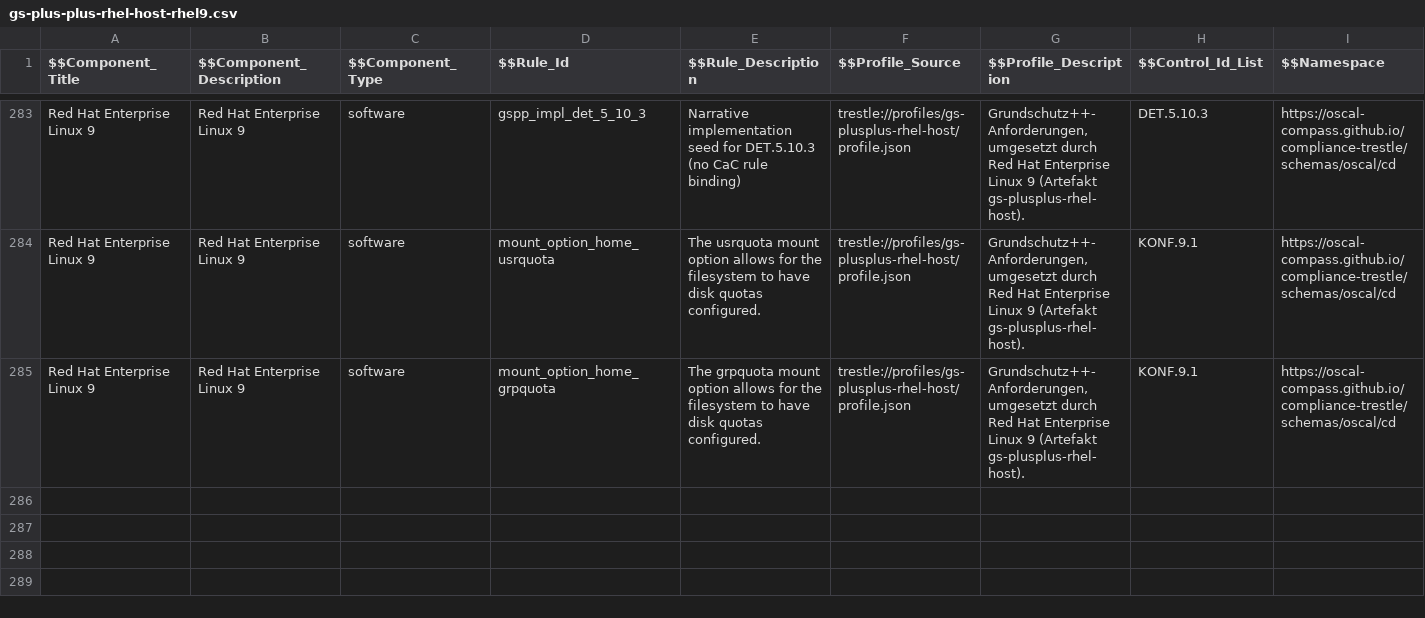
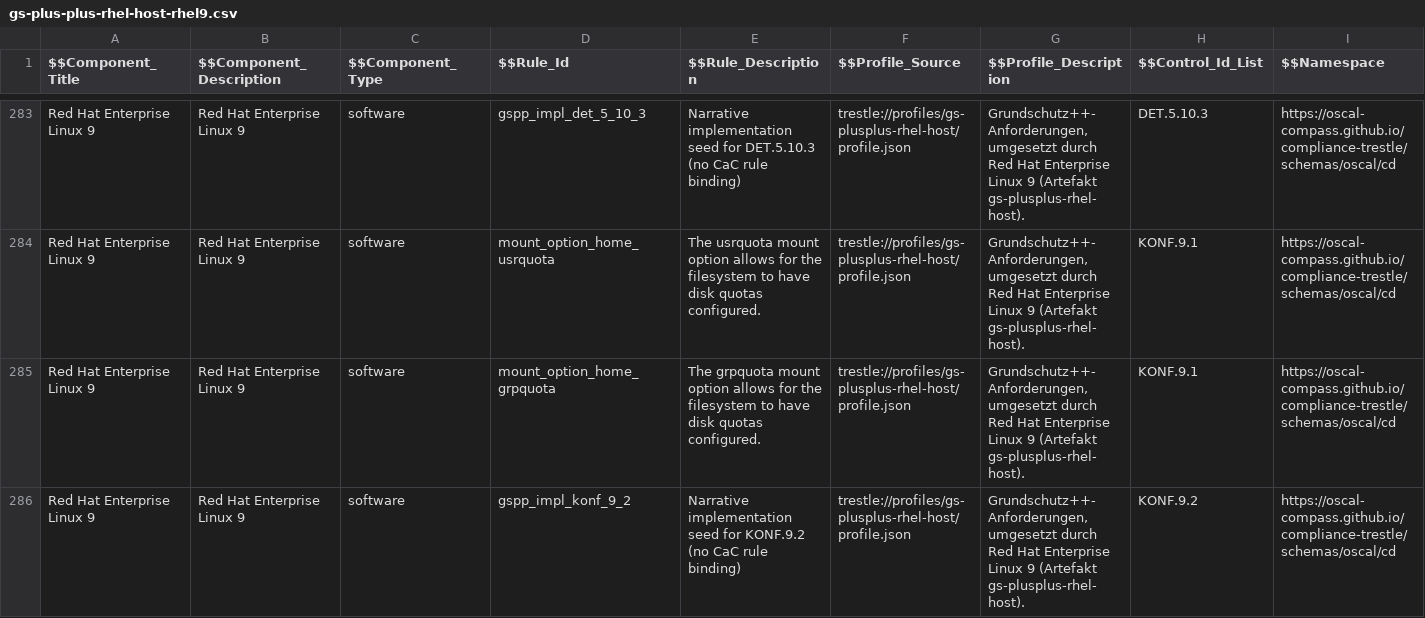
Before and after one commit to sig-bsi-grundschutz/rh-component-definition-grundschutz-plus-plus, a CSV file: data/gs-plus-plus-rhel-host-rhel9.csv, drawn as a sheet; only a part is shown, gaps mark what is left out; rows hold the shown columns only; the diff names each change by its address in the sheet, - before the commit and + after, or states it on an @@ line.

```diff
--- a/data/gs-plus-plus-rhel-host-rhel9.csv
+++ b/data/gs-plus-plus-rhel-host-rhel9.csv
+row 286: Red Hat Enterprise Linux 9 | Red Hat Enterprise Linux 9 | software | gspp_impl_konf_9_2 | Narrative implementation seed for KONF.9.2 (no CaC rule binding) | trestle://profiles/gs-plusplus-rhel-host/profile.json | Grundschutz++-Anforderungen, umgesetzt durch Red Hat Enterprise Linux 9 (Artefakt gs-plusplus-rhel-host). | KONF.9.2 | https://oscal-compass.github.io/compliance-trestle/schemas/oscal/cd
```
Also changed, not shown: 2 other files.
